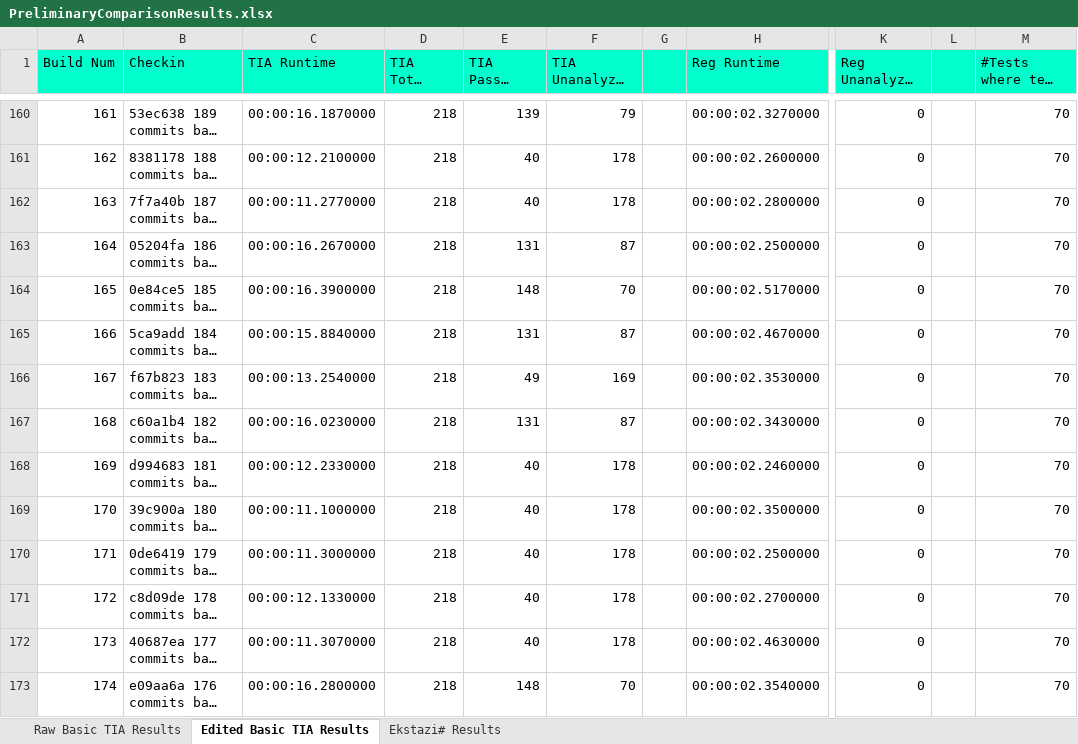
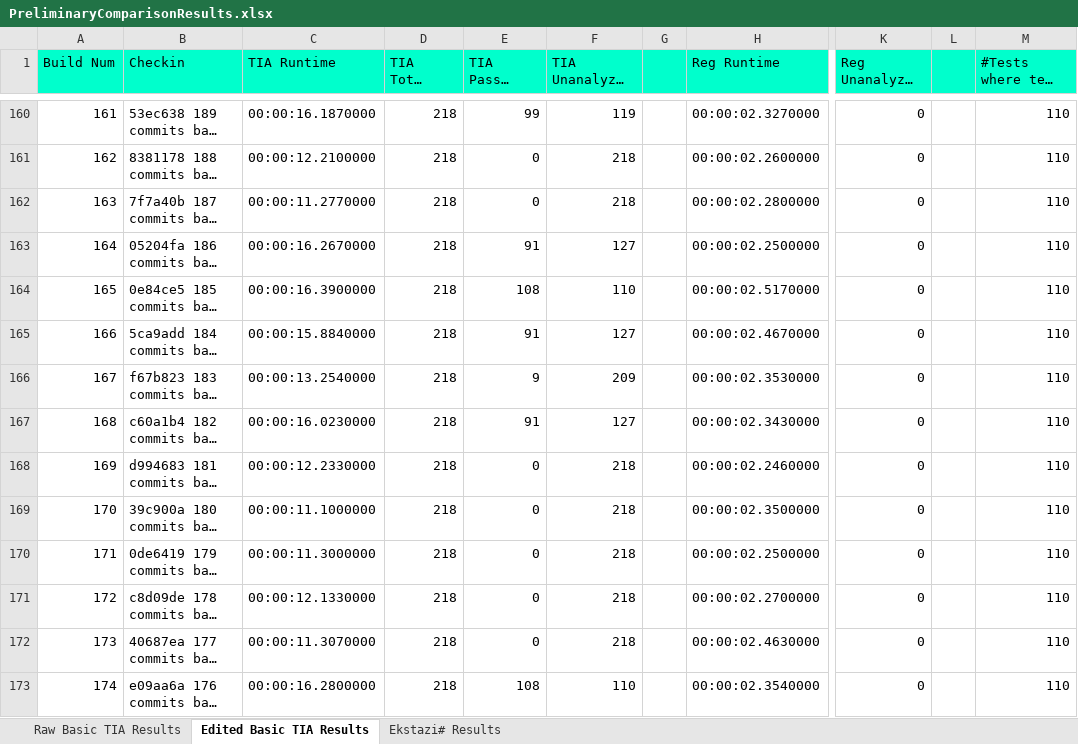
Before and after one commit to jls901/CS527_Research, an Excel workbook: PreliminaryComparisonResults.xlsx, sheet Edited Basic TIA Results, drawn as a sheet; only a part is shown, gaps mark what is left out; long unchanged cells end in …; values as stored, in another font and other column widths than the file's, no borders; the diff covers the shown part only; the diff names each change by its address in the sheet, - before the commit and + after, or states it on an @@ line.

```diff
--- a/PreliminaryComparisonResults.xlsx (sheet Edited Basic TIA Results)
+++ b/PreliminaryComparisonResults.xlsx (sheet Edited Basic TIA Results)
-E160 (TIA Passed Tests): 139
+E160 (TIA Passed Tests): 99
-F160 (TIA Unanalyzed Tests): 79
+F160 (TIA Unanalyzed Tests): 119
-M160:M173: 70
+M160:M173: 110
-E161:E162 (TIA Passed Tests): 40
+E161:E162 (TIA Passed Tests): 0
-F161:F162 (TIA Unanalyzed Tests): 178
+F161:F162 (TIA Unanalyzed Tests): 218
-E163 (TIA Passed Tests): 131
+E163 (TIA Passed Tests): 91
-F163 (TIA Unanalyzed Tests): 87
+F163 (TIA Unanalyzed Tests): 127
-E164 (TIA Passed Tests): 148
+E164 (TIA Passed Tests): 108
-F164 (TIA Unanalyzed Tests): 70
+F164 (TIA Unanalyzed Tests): 110
-E165 (TIA Passed Tests): 131
+E165 (TIA Passed Tests): 91
-F165 (TIA Unanalyzed Tests): 87
+F165 (TIA Unanalyzed Tests): 127
-E166 (TIA Passed Tests): 49
+E166 (TIA Passed Tests): 9
-F166 (TIA Unanalyzed Tests): 169
+F166 (TIA Unanalyzed Tests): 209
-E167 (TIA Passed Tests): 131
+E167 (TIA Passed Tests): 91
-F167 (TIA Unanalyzed Tests): 87
+F167 (TIA Unanalyzed Tests): 127
-E168:E172 (TIA Passed Tests): 40
+E168:E172 (TIA Passed Tests): 0
-F168:F172 (TIA Unanalyzed Tests): 178
+F168:F172 (TIA Unanalyzed Tests): 218
-E173 (TIA Passed Tests): 148
+E173 (TIA Passed Tests): 108
-F173 (TIA Unanalyzed Tests): 70
+F173 (TIA Unanalyzed Tests): 110
```
Also changed, not shown: 150 edited cells elsewhere in this sheet, sheet Ekstazi# Results, 11 other files.
